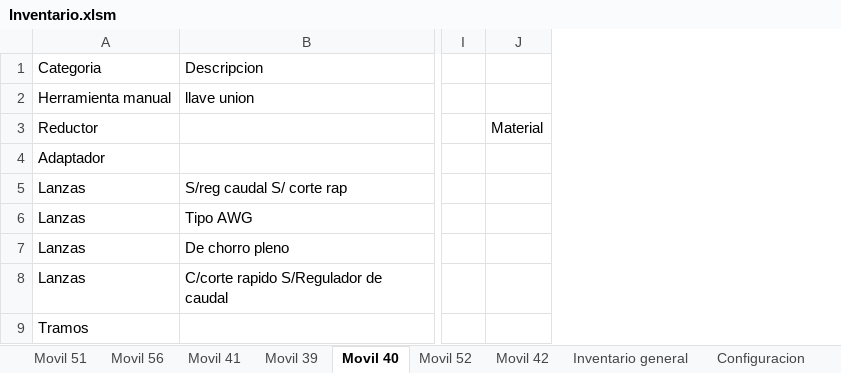
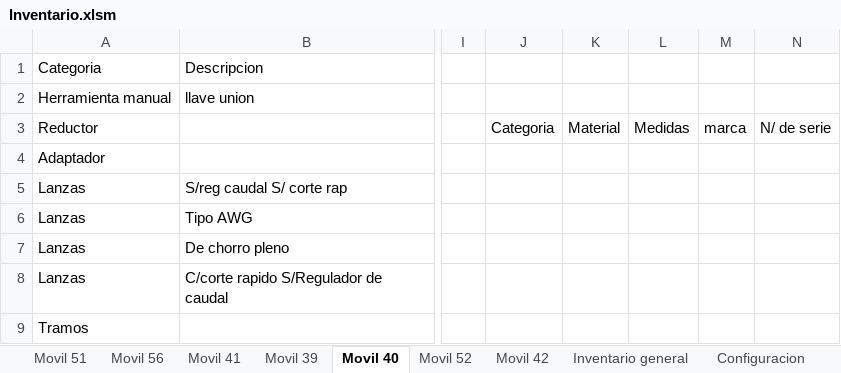
Before and after one commit to martov1/inventarioBros, an Excel workbook: Inventario.xlsm, sheet Movil 40, drawn as a sheet; only a part is shown, gaps mark what is left out; values as stored, in another font and other column widths than the file's, no borders; table styles not drawn; the diff names each change by its address in the sheet, - before the commit and + after, or states it on an @@ line.

```diff
--- a/Inventario.xlsm (sheet Movil 40)
+++ b/Inventario.xlsm (sheet Movil 40)
+column J, row 3: Categoria
+column L, row 3: Medidas
+column M, row 3: marca
+column N, row 3: N/ de serie
```
Also changed, not shown: sheet Movil 52, sheet Movil 39.
